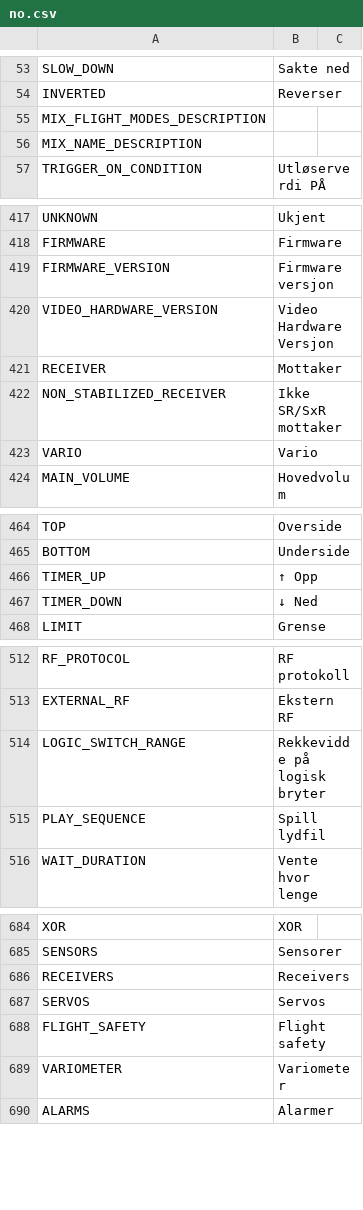
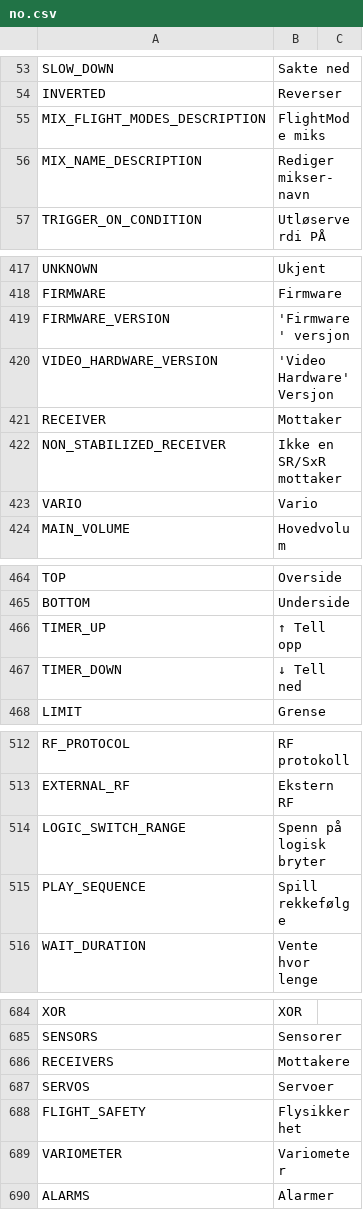
Before and after one commit to tbrautaset/ETHOS-Feedback-Community, a CSV file: translations/display/no.csv, drawn as a sheet; only a part is shown, gaps mark what is left out; the diff covers the shown part only.

```diff
--- a/translations/display/no.csv
+++ b/translations/display/no.csv
@@ -54,4 +54,4 @@ SLOW_DOWN,"Sakte ned"
 INVERTED,"Reverser"
-MIX_FLIGHT_MODES_DESCRIPTION,""
-MIX_NAME_DESCRIPTION,""
+MIX_FLIGHT_MODES_DESCRIPTION,"FlightMode miks"
+MIX_NAME_DESCRIPTION,"Rediger mikser-navn"
 TRIGGER_ON_CONDITION,"Utløserverdi PÅ"
@@ -418,6 +418,6 @@ UNKNOWN,"Ukjent"
 FIRMWARE,"Firmware"
-FIRMWARE_VERSION,"Firmware versjon"
-VIDEO_HARDWARE_VERSION,"Video Hardware Versjon"
+FIRMWARE_VERSION,"'Firmware' versjon"
+VIDEO_HARDWARE_VERSION,"'Video Hardware' Versjon"
 RECEIVER,"Mottaker"
-NON_STABILIZED_RECEIVER,"Ikke SR/SxR mottaker"
+NON_STABILIZED_RECEIVER,"Ikke en SR/SxR mottaker"
 VARIO,"Vario"
@@ -465,4 +465,4 @@ TOP,"Overside"
 BOTTOM,"Underside"
-TIMER_UP,"↑ Opp"
-TIMER_DOWN,"↓ Ned"
+TIMER_UP,"↑ Tell opp"
+TIMER_DOWN,"↓ Tell ned"
 LIMIT,"Grense"
@@ -513,4 +513,4 @@ RF_PROTOCOL,"RF protokoll"
 EXTERNAL_RF,"Ekstern RF"
-LOGIC_SWITCH_RANGE,"Rekkevidde på logisk bryter"
-PLAY_SEQUENCE,"Spill lydfil"
+LOGIC_SWITCH_RANGE,"Spenn på logisk bryter"
+PLAY_SEQUENCE,"Spill rekkefølge"
 WAIT_DURATION,"Vente hvor lenge"
@@ -685,5 +685,5 @@ XOR,"XOR"
 SENSORS,"Sensorer"
-RECEIVERS,"Receivers"
-SERVOS,"Servos"
-FLIGHT_SAFETY,"Flight safety"
+RECEIVERS,"Mottakere"
+SERVOS,"Servoer"
+FLIGHT_SAFETY,"Flysikkerhet"
 VARIOMETER,"Variometer"
```
Also changed, not shown: 34 edited cells elsewhere in this file.
